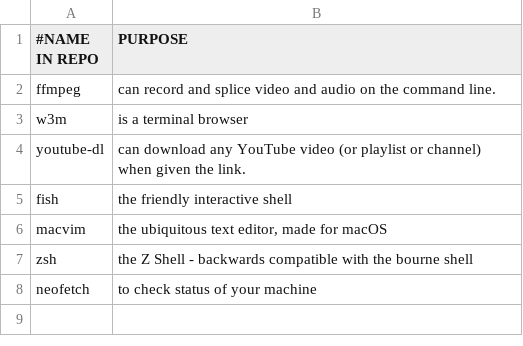
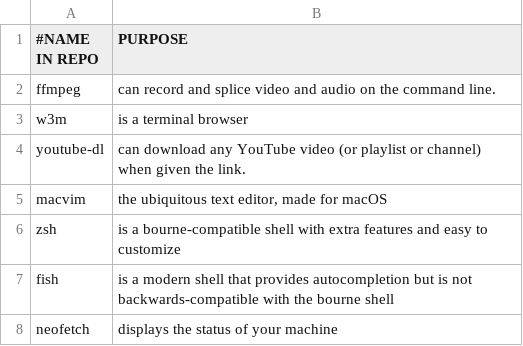
Before and after one commit to danielgleonard/scripts, a CSV file: setup_macos_progs.csv, drawn as a sheet.

```diff
--- a/setup_macos_progs.csv
+++ b/setup_macos_progs.csv
@@ -4,5 +4,5 @@ w3m,"is a terminal browser"
 youtube-dl,"can download any YouTube video (or playlist or channel) when given the link."
-fish,"the friendly interactive shell"
 macvim,"the ubiquitous text editor, made for macOS"
-zsh,"the Z Shell - backwards compatible with the bourne shell"
-neofetch,"to check status of your machine"
+zsh,"is a bourne-compatible shell with extra features and easy to customize"
+fish,"is a modern shell that provides autocompletion but is not backwards-compatible with the bourne shell"
+neofetch,"displays the status of your machine"
```
Also changed, not shown: 1 other file.
